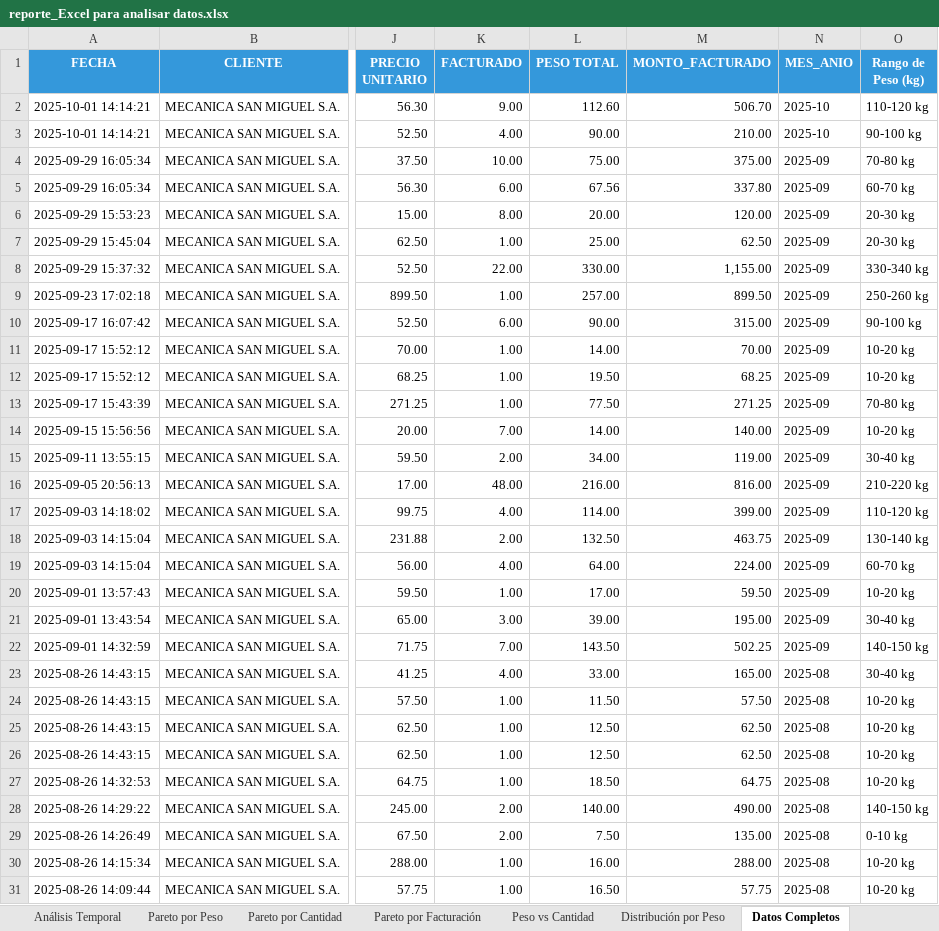
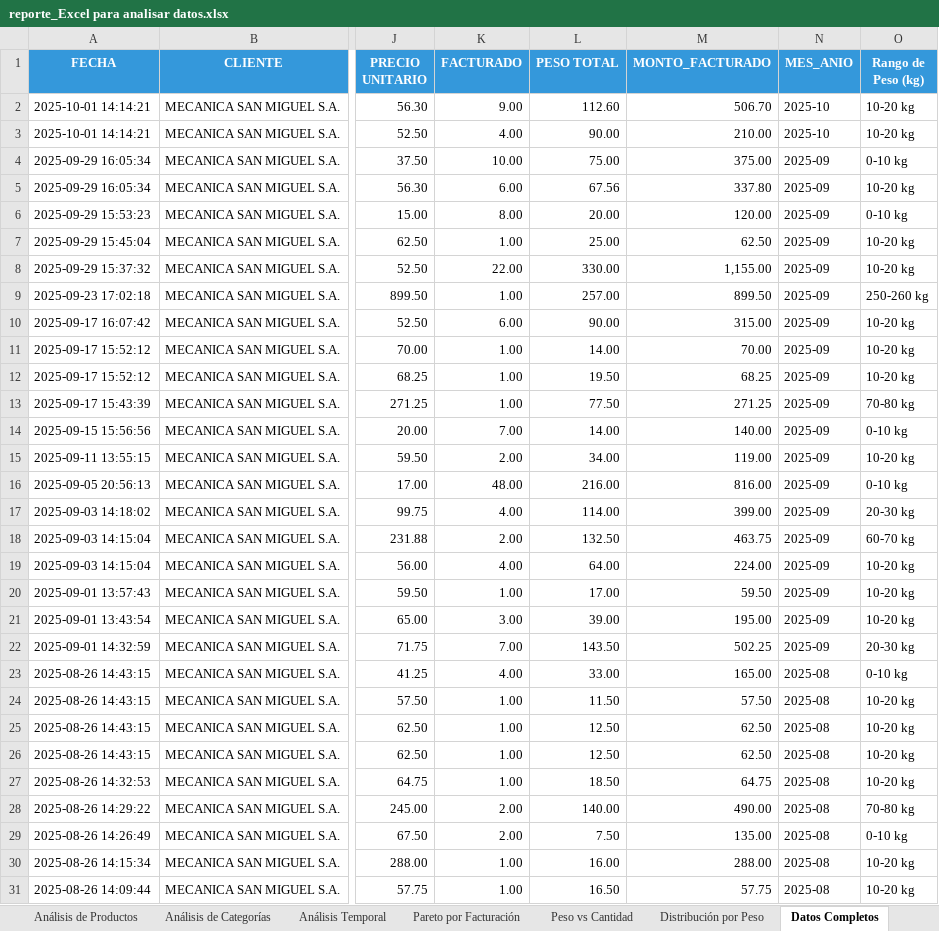
Before and after one commit to Steellu/analisis_datos_ventas, an Excel workbook: data/output/reporte_Excel para analisar datos.xlsx, sheet Datos Completos, drawn as a sheet; only a part is shown, gaps mark what is left out; values as stored, in another font and other column widths than the file's, no borders; the diff covers the shown part only; the diff names each change by its address in the sheet, - before the commit and + after, or states it on an @@ line.

Commit message:
Se corrigio hoja de cantidad x peso, cambio de peso total a peso neto

```diff
--- a/data/output/reporte_Excel para analisar datos.xlsx (sheet Datos Completos)
+++ b/data/output/reporte_Excel para analisar datos.xlsx (sheet Datos Completos)
-sheet tab: Pareto por Peso
-sheet tab: Pareto por Cantidad
-O2 (Rango de Peso (kg)): 110-120 kg
+O2 (Rango de Peso (kg)): 10-20 kg
-O3 (Rango de Peso (kg)): 90-100 kg
+O3 (Rango de Peso (kg)): 10-20 kg
-O4 (Rango de Peso (kg)): 70-80 kg
+O4 (Rango de Peso (kg)): 0-10 kg
-O5 (Rango de Peso (kg)): 60-70 kg
+O5 (Rango de Peso (kg)): 10-20 kg
-O6 (Rango de Peso (kg)): 20-30 kg
+O6 (Rango de Peso (kg)): 0-10 kg
-O7 (Rango de Peso (kg)): 20-30 kg
+O7 (Rango de Peso (kg)): 10-20 kg
-O8 (Rango de Peso (kg)): 330-340 kg
+O8 (Rango de Peso (kg)): 10-20 kg
-O10 (Rango de Peso (kg)): 90-100 kg
+O10 (Rango de Peso (kg)): 10-20 kg
-O14 (Rango de Peso (kg)): 10-20 kg
+O14 (Rango de Peso (kg)): 0-10 kg
-O15 (Rango de Peso (kg)): 30-40 kg
+O15 (Rango de Peso (kg)): 10-20 kg
-O16 (Rango de Peso (kg)): 210-220 kg
+O16 (Rango de Peso (kg)): 0-10 kg
-O17 (Rango de Peso (kg)): 110-120 kg
+O17 (Rango de Peso (kg)): 20-30 kg
-O18 (Rango de Peso (kg)): 130-140 kg
+O18 (Rango de Peso (kg)): 60-70 kg
-O19 (Rango de Peso (kg)): 60-70 kg
+O19 (Rango de Peso (kg)): 10-20 kg
-O21 (Rango de Peso (kg)): 30-40 kg
+O21 (Rango de Peso (kg)): 10-20 kg
-O22 (Rango de Peso (kg)): 140-150 kg
+O22 (Rango de Peso (kg)): 20-30 kg
-O23 (Rango de Peso (kg)): 30-40 kg
+O23 (Rango de Peso (kg)): 0-10 kg
-O28 (Rango de Peso (kg)): 140-150 kg
+O28 (Rango de Peso (kg)): 70-80 kg
```
Also changed, not shown: 317 edited cells elsewhere in this sheet, sheet Distribución por Peso, sheet Resumen General, charts or pictures, 28 other files.
